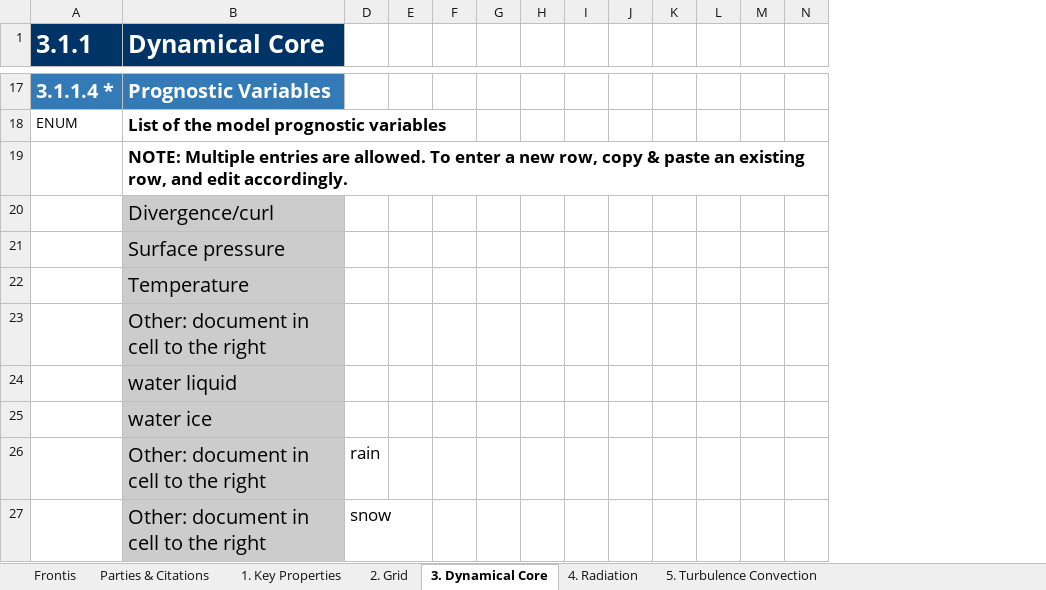
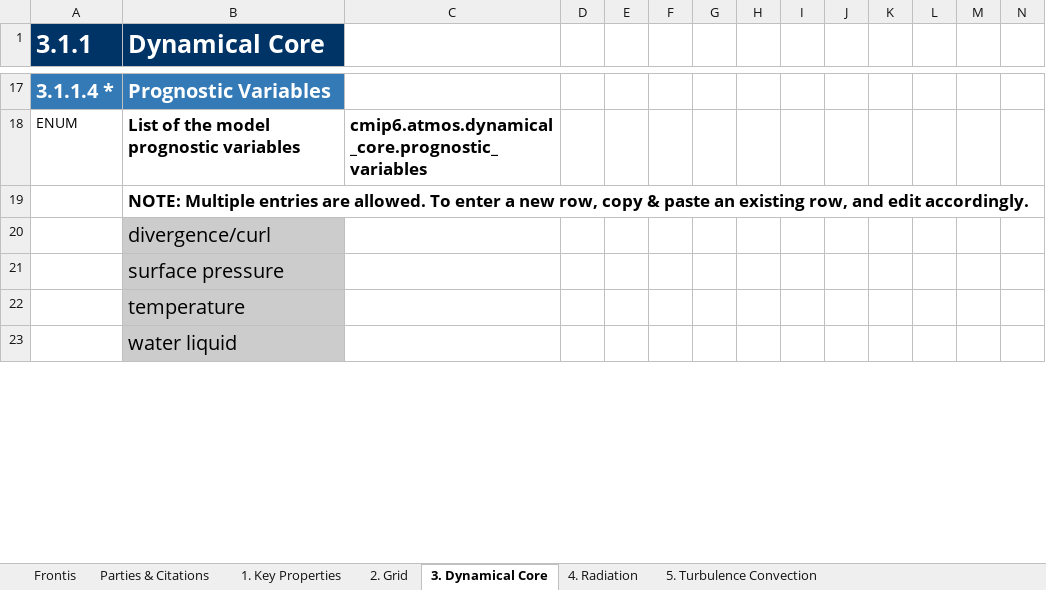
Before and after one commit to ES-DOC-INSTITUTIONAL/cnrm-cerfacs, an Excel workbook: cmip6/models/cnrm-cm6-1/cmip6_cnrm-cerfacs_cnrm-cm6-1_atmos.xlsx, sheet 3. Dynamical Core, drawn as a sheet; only a part is shown, gaps mark what is left out; values as stored, in another font and other column widths than the file's, no borders; removed rows and columns are numbered as before the commit, all else as after; rows hold the shown columns only; the diff covers the shown part only; the diff names each change by its address in the sheet, - before the commit and + after, or states it on an @@ line.

Commit message:
1. Fixed issue with atmos spreadsheet for CM6-1.

```diff
--- a/cmip6/models/cnrm-cm6-1/cmip6_cnrm-cerfacs_cnrm-cm6-1_atmos.xlsx (sheet 3. Dynamical Core)
+++ b/cmip6/models/cnrm-cm6-1/cmip6_cnrm-cerfacs_cnrm-cm6-1_atmos.xlsx (sheet 3. Dynamical Core)
@@ column C unhidden, row 18: cmip6.atmos.dynamical_core.prognostic_variables @@
-B20 (Dynamical Core): Divergence/curl
+B20 (Dynamical Core): divergence/curl
-B21 (Dynamical Core): Surface pressure
+B21 (Dynamical Core): surface pressure
-B22 (Dynamical Core): Temperature
+B22 (Dynamical Core): temperature
-B23 (Dynamical Core): Other: document in cell to the right
+B23 (Dynamical Core): water liquid
-row 24:  | water liquid
-row 25:  | water ice
-row 26:  | Other: document in cell to the right | rain
-row 27:  | Other: document in cell to the right | snow
```
Also changed, not shown: 5 added rows and 2 removed rows elsewhere in this sheet, 1 other file.
